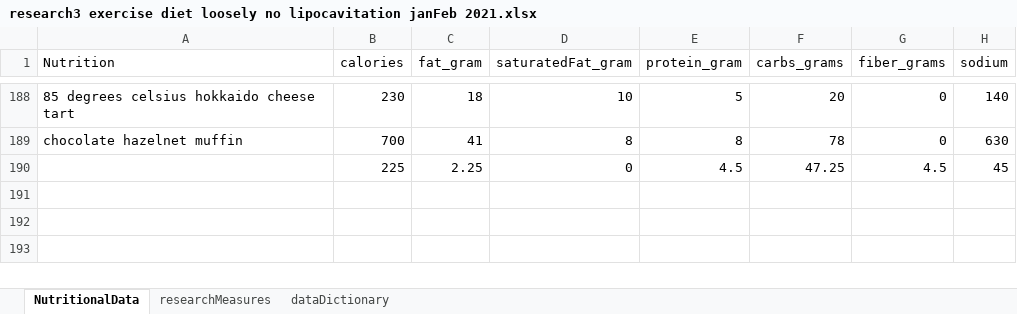
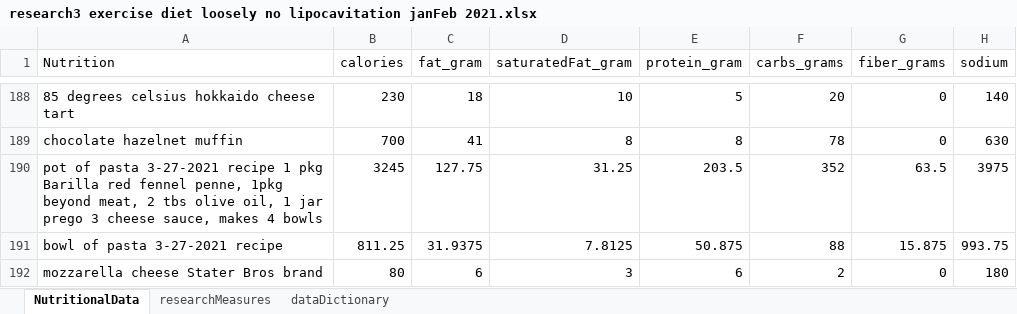
Before and after one commit to JanJanJan2018/lipocavitation-dieting-exercise-21-day-research, an Excel workbook: research3 exercise diet loosely no lipocavitation janFeb 2021.xlsx, sheet NutritionalData, drawn as a sheet; only a part is shown, gaps mark what is left out; values as stored, in another font and other column widths than the file's, no borders; 1 other sheet too large or unreadable and not compared; removed rows and columns are numbered as before the commit, all else as after; the diff names each change by its address in the sheet, - before the commit and + after, or states it on an @@ line.

```diff
--- a/research3 exercise diet loosely no lipocavitation janFeb 2021.xlsx (sheet NutritionalData)
+++ b/research3 exercise diet loosely no lipocavitation janFeb 2021.xlsx (sheet NutritionalData)
-row 190:  | 225 | 2.25 | 0 | 4.5 | 47.25 | 4.5 | 45
+row 190: pot of pasta 3-27-2021 recipe 1 pkg Barilla red fennel penne, 1pkg beyond meat, 2 tbs olive oil, 1 jar prego 3 cheese sauce, makes 4 bowls | 3245 | 127.75 | 31.25 | 203.5 | 352 | 63.5 | 3975
+row 191: bowl of pasta 3-27-2021 recipe | 811.25 | 31.9375 | 7.8125 | 50.875 | 88 | 15.875 | 993.75
+row 192: mozzarella cheese Stater Bros brand | 80 | 6 | 3 | 6 | 2 | 0 | 180
```
Also changed, not shown: sheet researchMeasures.
